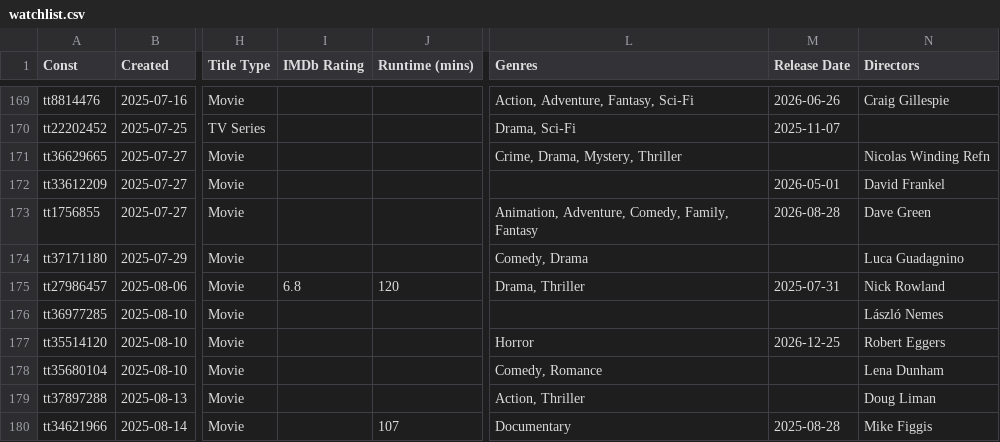
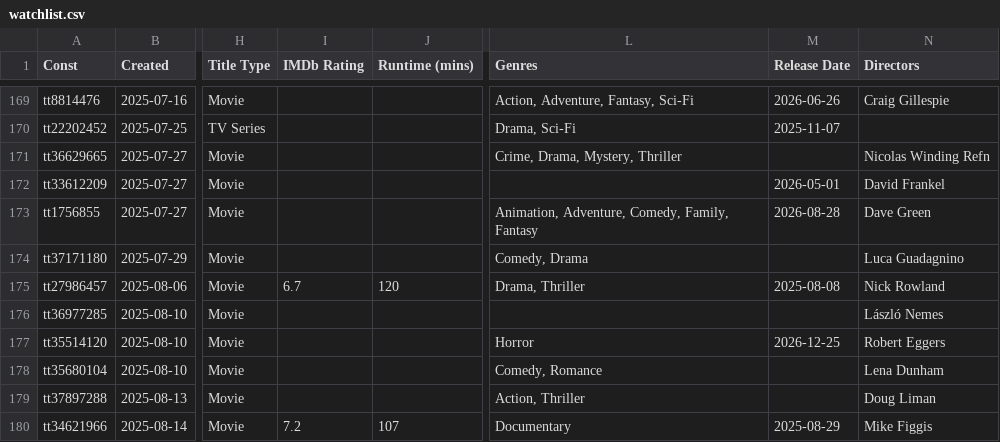
Before and after one commit to josh/imdb-data, a CSV file: watchlist.csv, drawn as a sheet; only a part is shown, gaps mark what is left out; the diff covers the shown part only; the diff names each change by its address in the sheet, - before the commit and + after, or states it on an @@ line.

```diff
--- a/watchlist.csv
+++ b/watchlist.csv
-I175 (IMDb Rating): 6.8
+I175 (IMDb Rating): 6.7
-M175 (Release Date): 2025-07-31
+M175 (Release Date): 2025-08-08
-I180 (IMDb Rating): (empty)
+I180 (IMDb Rating): 7.2
-M180 (Release Date): 2025-08-28
+M180 (Release Date): 2025-08-29
```
Also changed, not shown: 1 added row and 23 edited cells elsewhere in this file.
